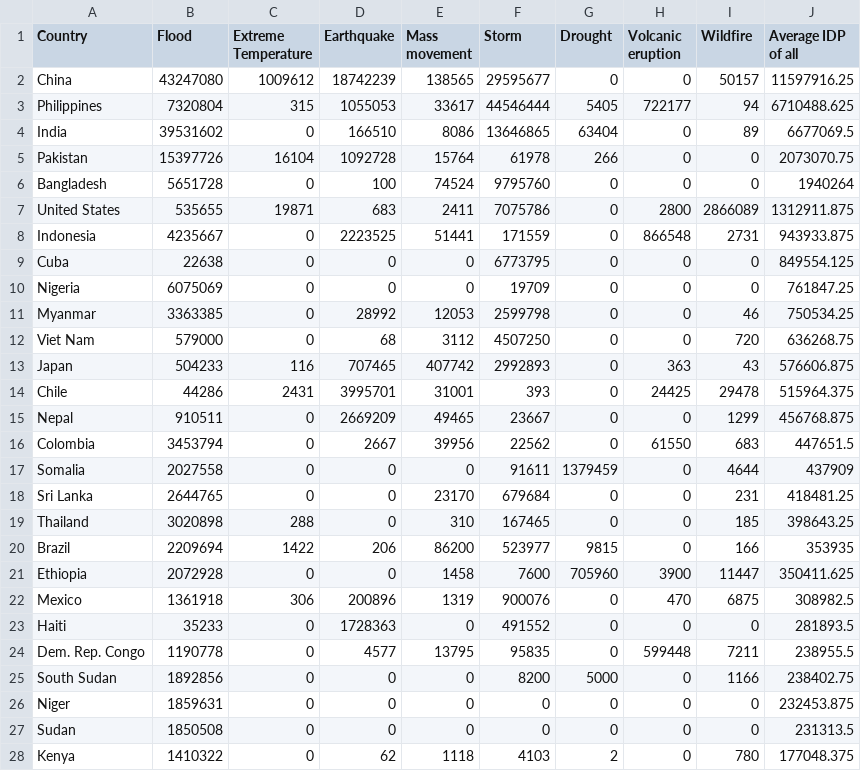
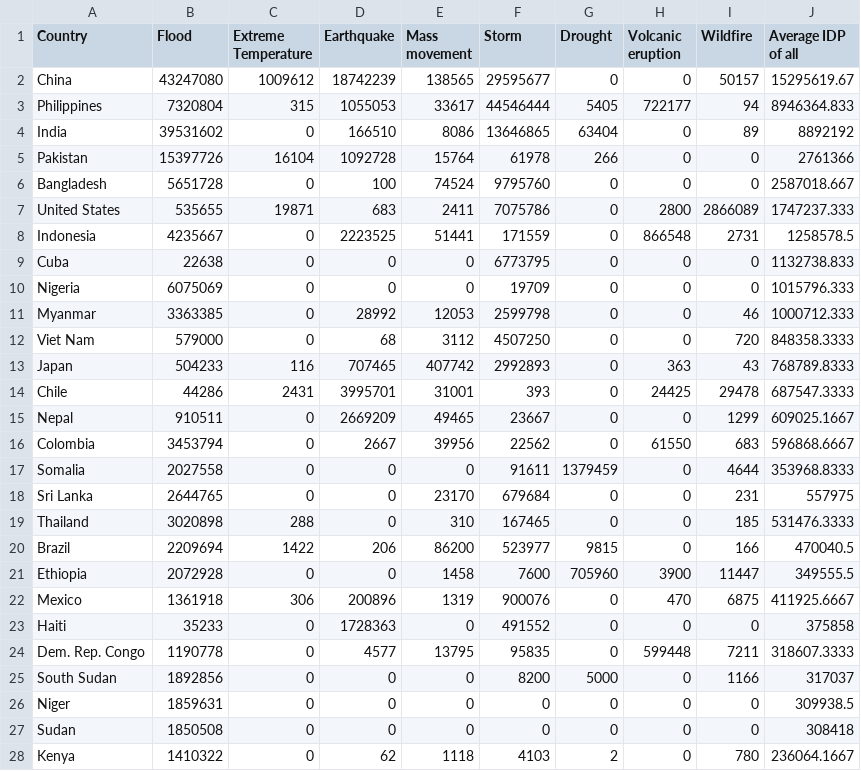
Before and after one commit to s4ppyh4t/id-mp-2023, a CSV file: data/conformed_spider_value.csv, drawn as a sheet; only a part is shown; the diff covers the shown part only.

```diff
--- a/data/conformed_spider_value.csv
+++ b/data/conformed_spider_value.csv
@@ -1,28 +1,28 @@
 Country,Flood,Extreme Temperature,Earthquake,Mass movement,Storm,Drought,Volcanic eruption,Wildfire,Average IDP of all
-China,43247080,1009612,18742239,138565,29595677,0,0,50157,11597916.25
-Philippines,7320804,315,1055053,33617,44546444,5405,722177,94,6710488.625
-India,39531602,0,166510,8086,13646865,63404,0,89,6677069.5
-Pakistan,15397726,16104,1092728,15764,61978,266,0,0,2073070.75
-Bangladesh,5651728,0,100,74524,9795760,0,0,0,1940264
-United States,535655,19871,683,2411,7075786,0,2800,2866089,1312911.875
-Indonesia,4235667,0,2223525,51441,171559,0,866548,2731,943933.875
-Cuba,22638,0,0,0,6773795,0,0,0,849554.125
-Nigeria,6075069,0,0,0,19709,0,0,0,761847.25
-Myanmar,3363385,0,28992,12053,2599798,0,0,46,750534.25
-Viet Nam,579000,0,68,3112,4507250,0,0,720,636268.75
-Japan,504233,116,707465,407742,2992893,0,363,43,576606.875
-Chile,44286,2431,3995701,31001,393,0,24425,29478,515964.375
-Nepal,910511,0,2669209,49465,23667,0,0,1299,456768.875
-Colombia,3453794,0,2667,39956,22562,0,61550,683,447651.5
-Somalia,2027558,0,0,0,91611,1379459,0,4644,437909
-Sri Lanka,2644765,0,0,23170,679684,0,0,231,418481.25
-Thailand,3020898,288,0,310,167465,0,0,185,398643.25
-Brazil,2209694,1422,206,86200,523977,9815,0,166,353935
-Ethiopia,2072928,0,0,1458,7600,705960,3900,11447,350411.625
-Mexico,1361918,306,200896,1319,900076,0,470,6875,308982.5
-Haiti,35233,0,1728363,0,491552,0,0,0,281893.5
-Dem. Rep. Congo,1190778,0,4577,13795,95835,0,599448,7211,238955.5
-South Sudan,1892856,0,0,0,8200,5000,0,1166,238402.75
-Niger,1859631,0,0,0,0,0,0,0,232453.875
-Sudan,1850508,0,0,0,0,0,0,0,231313.5
-Kenya,1410322,0,62,1118,4103,2,0,780,177048.375
+China,43247080,1009612,18742239,138565,29595677,0,0,50157,15295619.67
+Philippines,7320804,315,1055053,33617,44546444,5405,722177,94,8946364.833
+India,39531602,0,166510,8086,13646865,63404,0,89,8892192
+Pakistan,15397726,16104,1092728,15764,61978,266,0,0,2761366
+Bangladesh,5651728,0,100,74524,9795760,0,0,0,2587018.667
+United States,535655,19871,683,2411,7075786,0,2800,2866089,1747237.333
+Indonesia,4235667,0,2223525,51441,171559,0,866548,2731,1258578.5
+Cuba,22638,0,0,0,6773795,0,0,0,1132738.833
+Nigeria,6075069,0,0,0,19709,0,0,0,1015796.333
+Myanmar,3363385,0,28992,12053,2599798,0,0,46,1000712.333
+Viet Nam,579000,0,68,3112,4507250,0,0,720,848358.3333
+Japan,504233,116,707465,407742,2992893,0,363,43,768789.8333
+Chile,44286,2431,3995701,31001,393,0,24425,29478,687547.3333
+Nepal,910511,0,2669209,49465,23667,0,0,1299,609025.1667
+Colombia,3453794,0,2667,39956,22562,0,61550,683,596868.6667
+Somalia,2027558,0,0,0,91611,1379459,0,4644,353968.8333
+Sri Lanka,2644765,0,0,23170,679684,0,0,231,557975
+Thailand,3020898,288,0,310,167465,0,0,185,531476.3333
+Brazil,2209694,1422,206,86200,523977,9815,0,166,470040.5
+Ethiopia,2072928,0,0,1458,7600,705960,3900,11447,349555.5
+Mexico,1361918,306,200896,1319,900076,0,470,6875,411925.6667
+Haiti,35233,0,1728363,0,491552,0,0,0,375858
+Dem. Rep. Congo,1190778,0,4577,13795,95835,0,599448,7211,318607.3333
+South Sudan,1892856,0,0,0,8200,5000,0,1166,317037
+Niger,1859631,0,0,0,0,0,0,0,309938.5
+Sudan,1850508,0,0,0,0,0,0,0,308418
+Kenya,1410322,0,62,1118,4103,2,0,780,236064.1667
```
Also changed, not shown: 55 edited cells elsewhere in this file, data/conformed_spider_special.csv, 10 other files.
